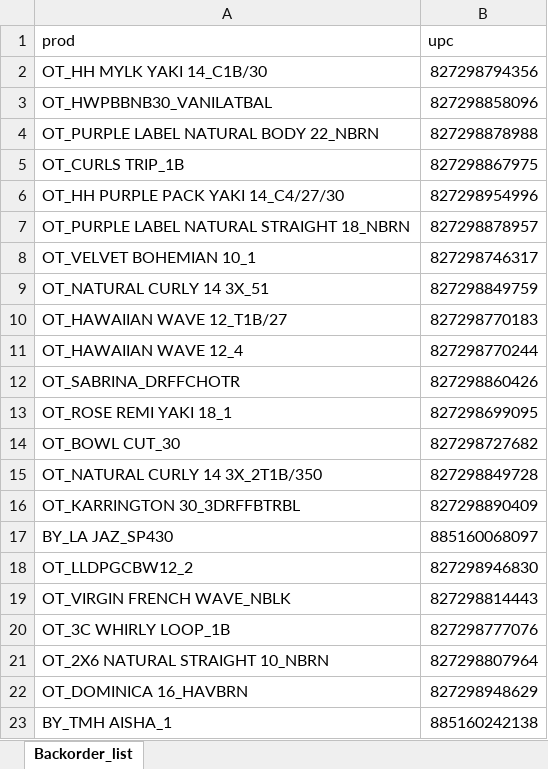
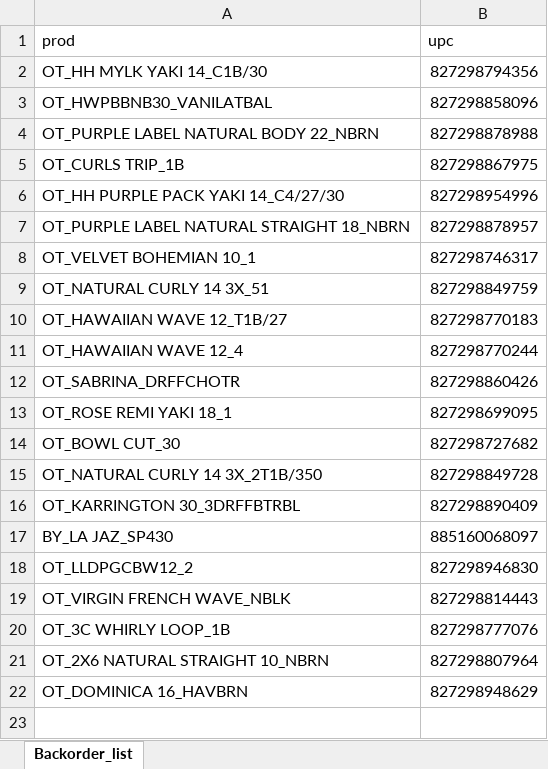
Before and after one commit to Lakain/Inventory_Order_update, an Excel workbook: appdata/backorder_list.xlsx, sheet Backorder_list, drawn as a sheet; values as stored, in another font and other column widths than the file's, no borders; the diff names each change by its address in the sheet, - before the commit and + after, or states it on an @@ line.

```diff
--- a/appdata/backorder_list.xlsx (sheet Backorder_list)
+++ b/appdata/backorder_list.xlsx (sheet Backorder_list)
-row 23: BY_TMH AISHA_1 | 885160242138
```
Also changed, not shown: appdata/orderForm.xlsx, appdata/order_history.xlsx, 35 other files.
